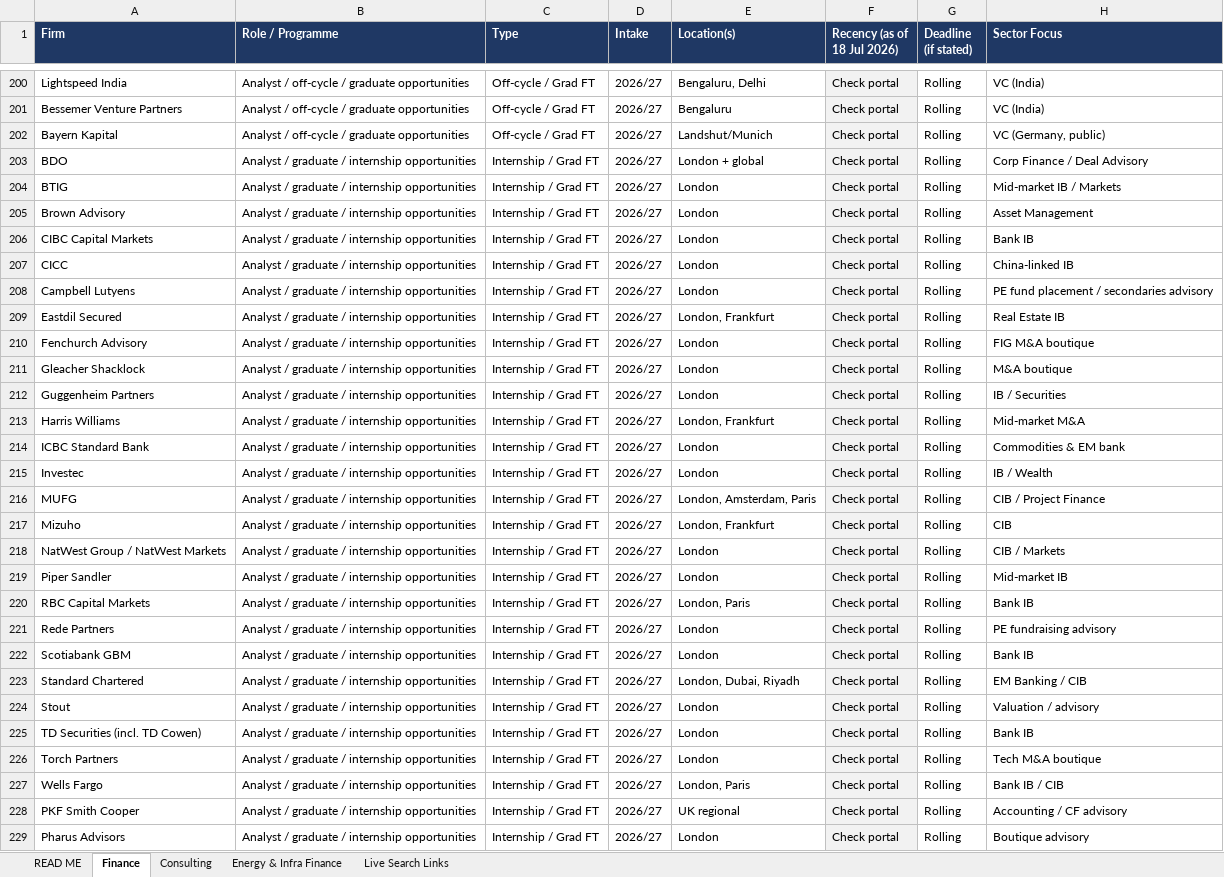
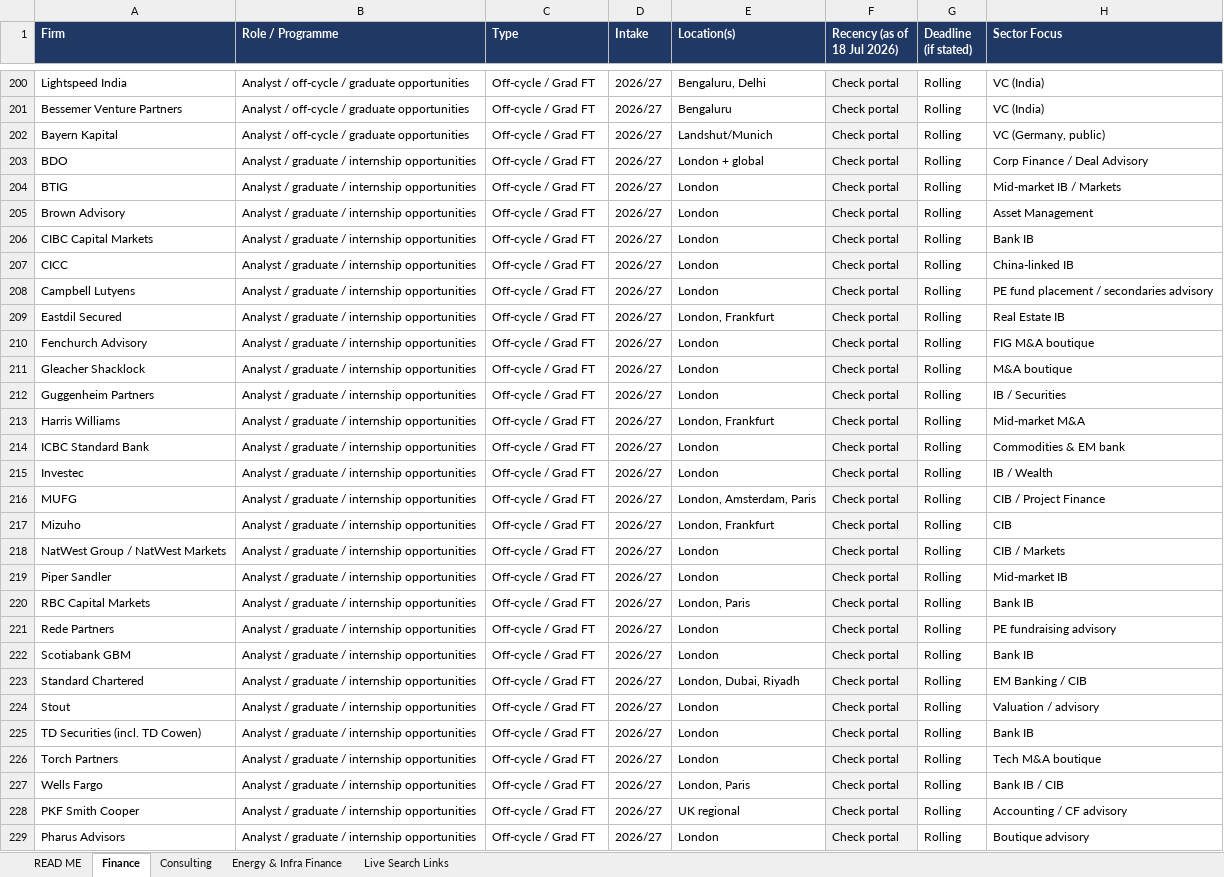
Before and after one commit to trivediji16/Job-Hunt---Finance, an Excel workbook: Finance_Consulting_Job_Tracker.xlsx, sheet Finance, drawn as a sheet; only a part is shown, gaps mark what is left out; values as stored, in another font and other column widths than the file's, no borders; the diff covers the shown part only; the diff names each change by its address in the sheet, - before the commit and + after, or states it on an @@ line.

```diff
--- a/Finance_Consulting_Job_Tracker.xlsx (sheet Finance)
+++ b/Finance_Consulting_Job_Tracker.xlsx (sheet Finance)
-C203:C229 (Type): Internship / Grad FT
+C203:C229 (Type): Off-cycle / Grad FT
```
Also changed, not shown: 228 edited cells and cell formats elsewhere in this sheet, sheet Consulting, sheet Energy & Infra Finance, sheet READ ME.
